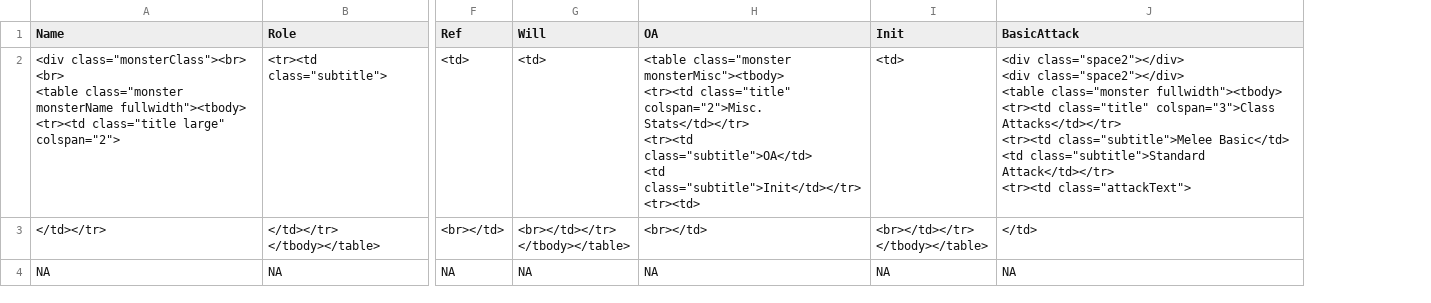
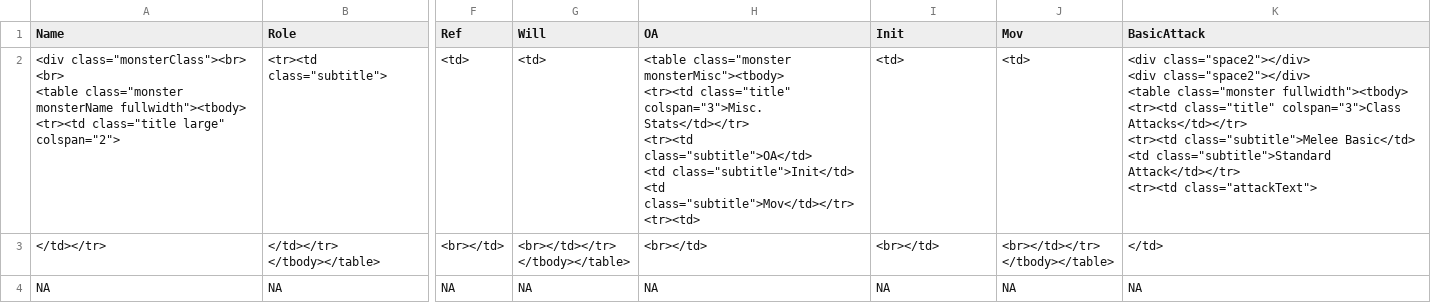
Before and after one commit to capelastegui/sfrpg, a CSV file: inst/raw/monsters/Monsters-class-tags.csv, drawn as a sheet; only a part is shown, gaps mark what is left out; ↵ is a line break in a cell; the diff names each change by its address in the sheet, - before the commit and + after, or states it on an @@ line.

```diff
--- a/inst/raw/monsters/Monsters-class-tags.csv
+++ b/inst/raw/monsters/Monsters-class-tags.csv
+column J (Mov), rows 2-4: <td> | <br></td></tr> ↵ </tbody></table> | NA
-H2 (OA): …<tr><td class="title" colspan="2">Misc. Stats</td></tr> ↵ <tr><td class="subtitle">OA</td> ↵ <td class="subtitle">Init</td></tr> ↵ <tr><td>
+H2 (OA): …<tr><td class="title" colspan="3">Misc. Stats</td></tr> ↵ <tr><td class="subtitle">OA</td> ↵ <td class="subtitle">Init</td> ↵ <td class="subtitle">Mov</td></tr> ↵ <tr><td>
-I3 (Init): <br></td></tr> ↵ </tbody></table>
+I3 (Init): <br></td>
```
Also changed, not shown: inst/raw/monsters/monster_classes.csv, 2 other files.
